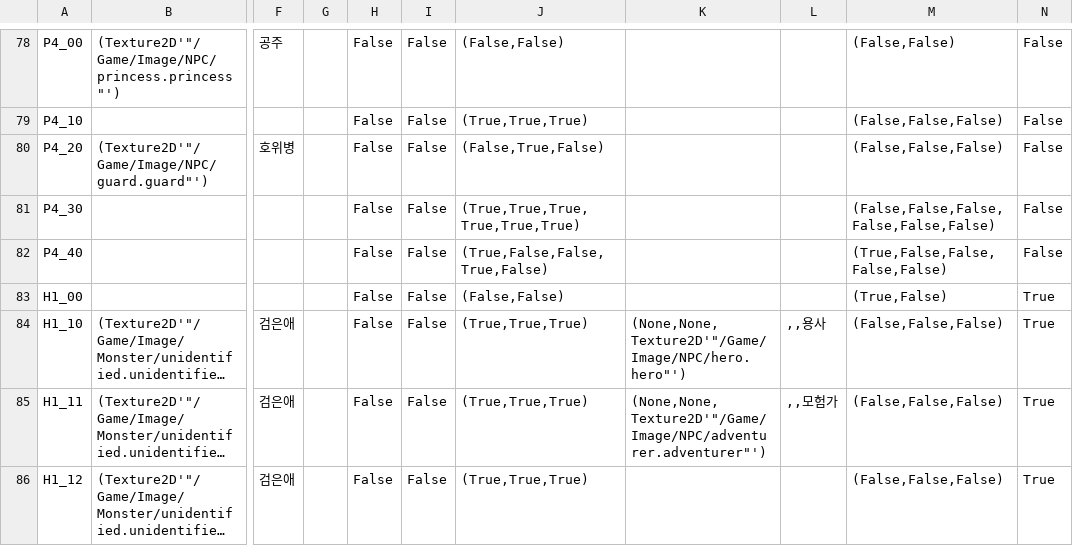
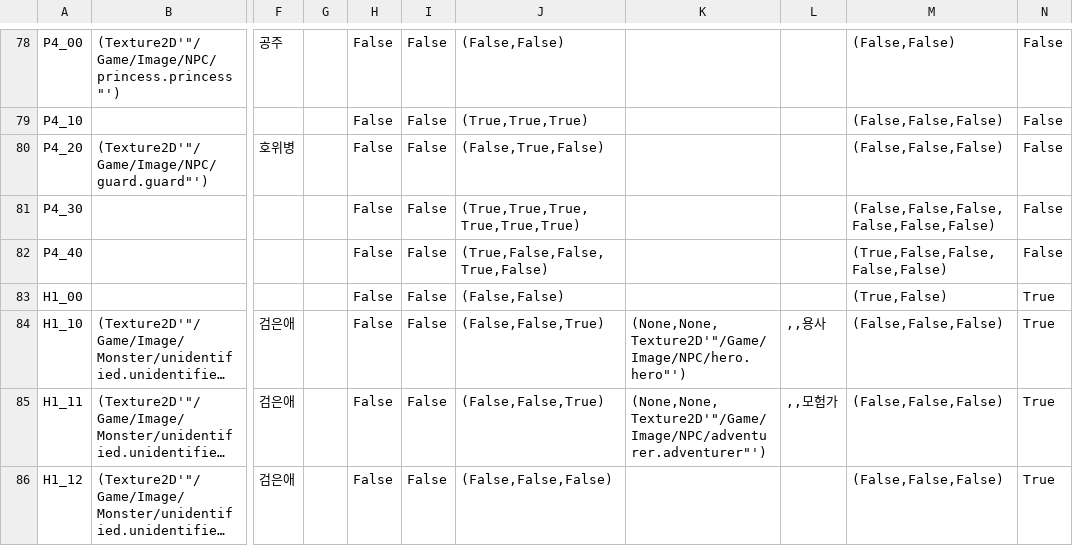
Before and after one commit to sthie/SelectWorm, a CSV file: Data/ImageDataTable.csv, drawn as a sheet; only a part is shown, gaps mark what is left out; long unchanged cells end in …; the diff covers the shown part only; the diff names each change by its address in the sheet, - before the commit and + after, or states it on an @@ line.

```diff
--- a/Data/ImageDataTable.csv
+++ b/Data/ImageDataTable.csv
-J84:J85: (True,True,True)
+J84:J85: (False,False,True)
-J86: (True,True,True)
+J86: (False,False,False)
```
Also changed, not shown: 5 edited cells elsewhere in this file, 2 other files.
